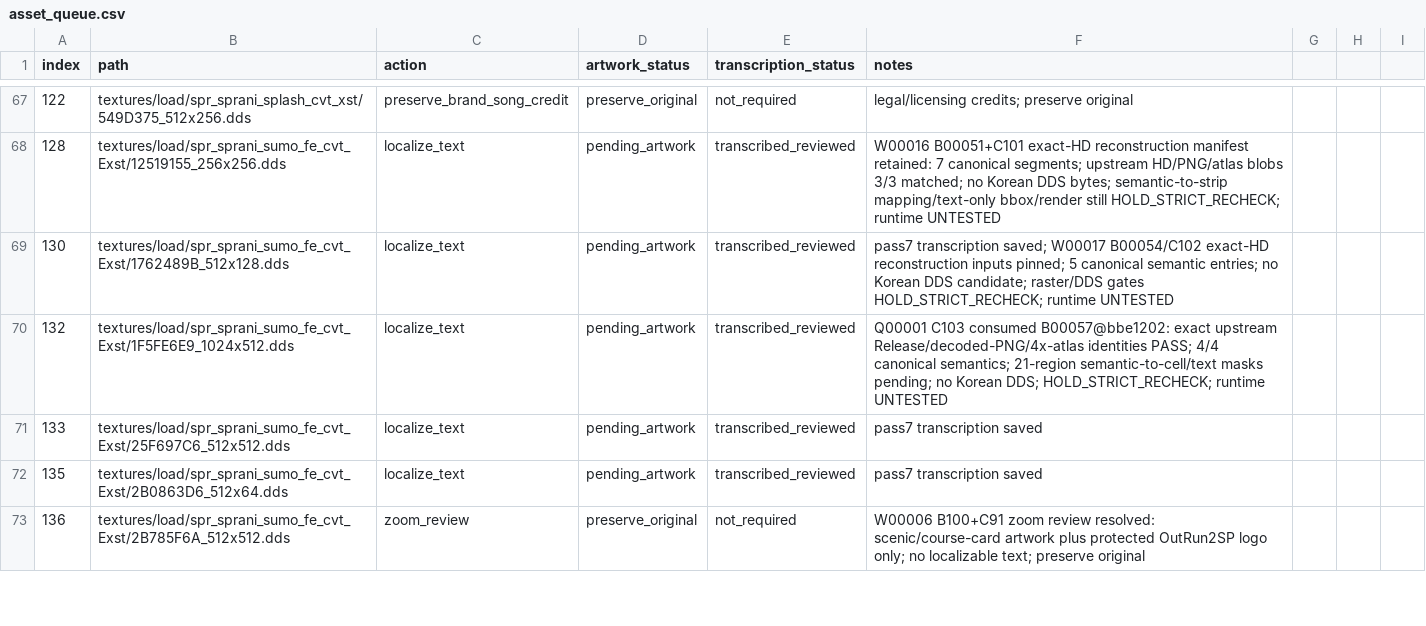
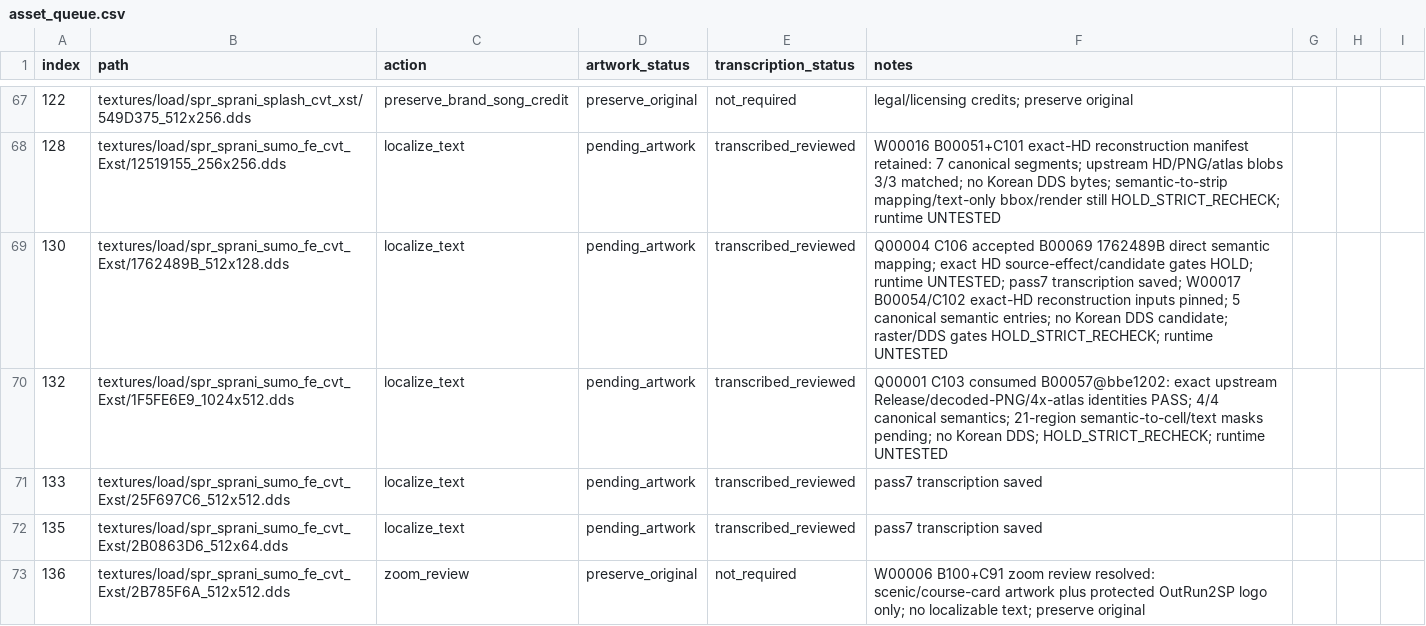
Before and after one commit to thp32tt/OutRun2006Tweaks, a CSV file: localization/graphics/asset_queue.csv, drawn as a sheet; only a part is shown, gaps mark what is left out; the diff covers the shown part only.

```diff
--- a/localization/graphics/asset_queue.csv
+++ b/localization/graphics/asset_queue.csv
@@ -68,3 +68,3 @@ index,path,action,artwork_status,transcription_status,notes
 128,textures/load/spr_sprani_sumo_fe_cvt_Exst/12519155_256x256.dds,localize_text,pending_artwork,transcribed_reviewed,W00016 B00051+C101 exact-HD reconstruction manifest retained: 7 canonical segments; upstream HD/PNG/atlas blobs 3/3 matched; no Korean DDS bytes; semantic-to-strip mapping/text-only bbox/render still HOLD_STRICT_RECHECK; runtime UNTESTED
-130,textures/load/spr_sprani_sumo_fe_cvt_Exst/1762489B_512x128.dds,localize_text,pending_artwork,transcribed_reviewed,pass7 transcription saved; W00017 B00054/C102 exact-HD reconstruction inputs pinned; 5 canonical semantic entries; no Korean DDS candidate; raster/DDS gates HOLD_STRICT_RECHECK; runtime UNTESTED
+130,textures/load/spr_sprani_sumo_fe_cvt_Exst/1762489B_512x128.dds,localize_text,pending_artwork,transcribed_reviewed,Q00004 C106 accepted B00069 1762489B direct semantic mapping; exact HD source-effect/candidate gates HOLD; runtime UNTESTED; pass7 transcription saved; W00017 B00054/C102 exact-HD reconstruction inputs pinned; 5 canonical semantic entries; no Korean DDS candidate; raster/DDS gates HOLD_STRICT_RECHECK; runtime UNTESTED
 132,textures/load/spr_sprani_sumo_fe_cvt_Exst/1F5FE6E9_1024x512.dds,localize_text,pending_artwork,transcribed_reviewed,Q00001 C103 consumed B00057@bbe1202: exact upstream Release/decoded-PNG/4x-atlas identities PASS; 4/4 canonical semantics; 21-region semantic-to-cell/text masks pending; no Korean DDS; HOLD_STRICT_RECHECK; runtime UNTESTED
```
Also changed, not shown: 15 edited cells elsewhere in this file, 8 other files.
